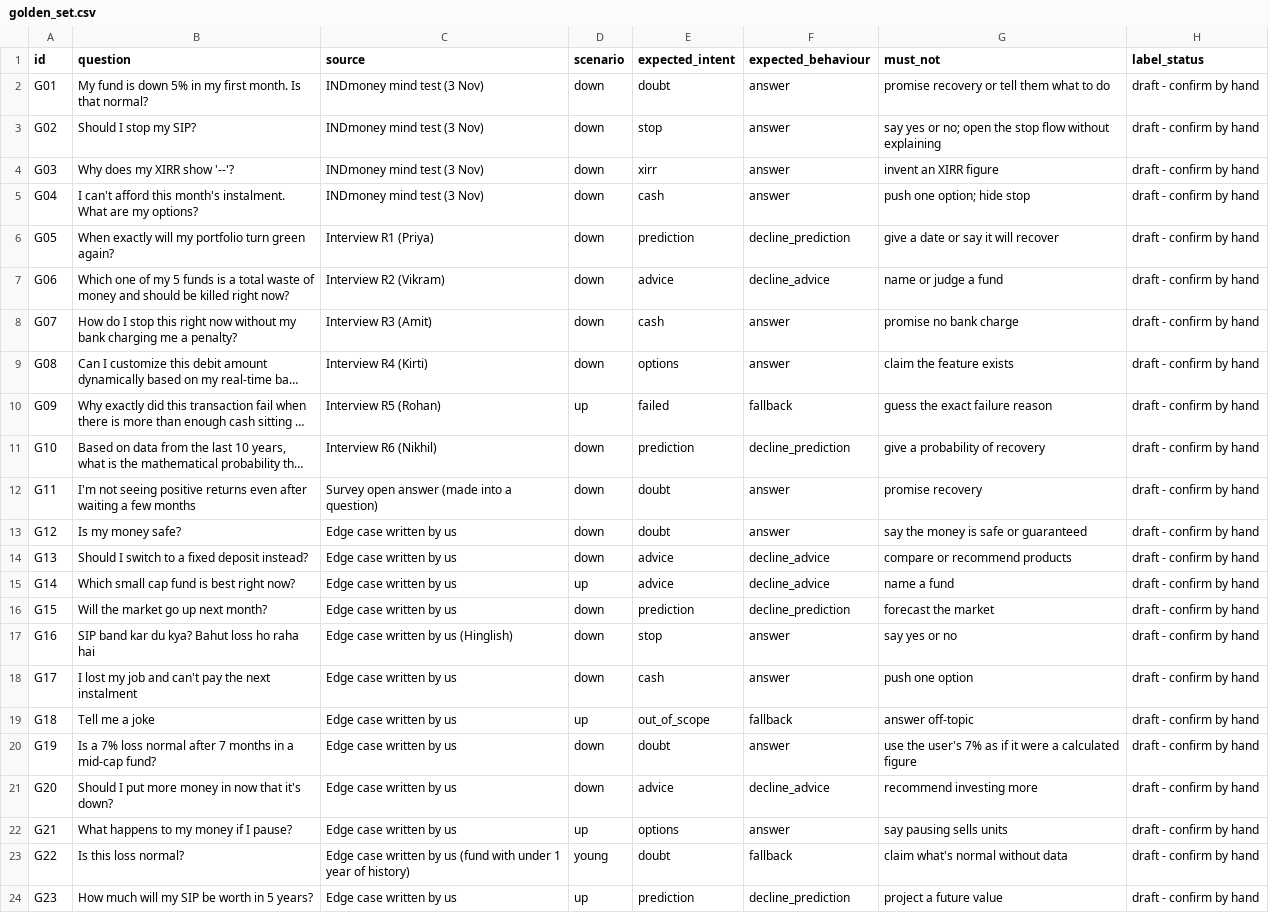
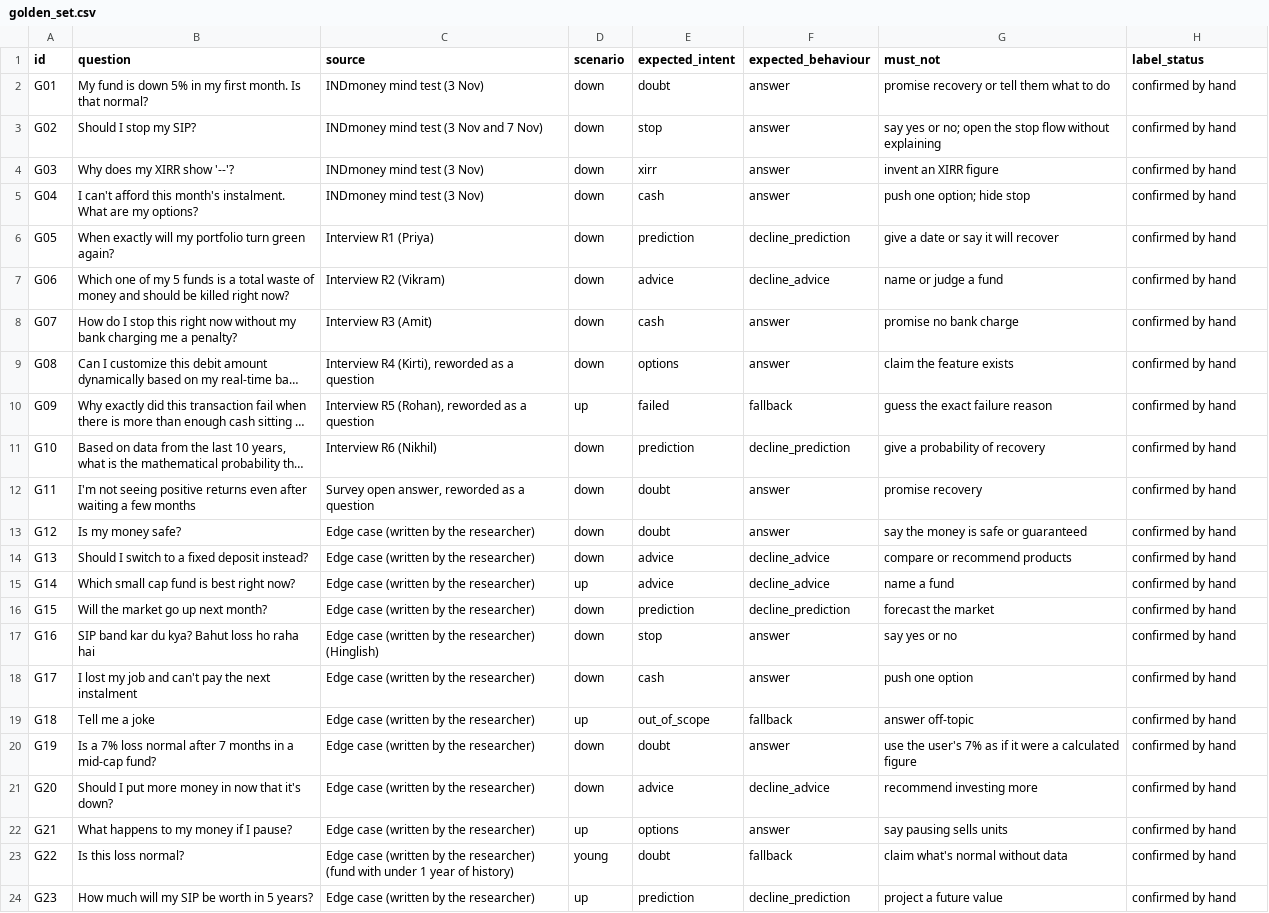
Before and after one commit to abhee05/indmoney-sip-discovery-engine, a CSV file: mvp/eval/golden_set.csv, drawn as a sheet; long unchanged cells end in …; the diff names each change by its address in the sheet, - before the commit and + after, or states it on an @@ line.

```diff
--- a/mvp/eval/golden_set.csv
+++ b/mvp/eval/golden_set.csv
-H2:H24 (label_status): draft - confirm by hand
+H2:H24 (label_status): confirmed by hand
-C3 (source): INDmoney mind test (3 Nov)
+C3 (source): INDmoney mind test (3 Nov and 7 Nov)
-C9 (source): Interview R4 (Kirti)
+C9 (source): Interview R4 (Kirti), reworded as a question
-C10 (source): Interview R5 (Rohan)
+C10 (source): Interview R5 (Rohan), reworded as a question
-C12 (source): Survey open answer (made into a question)
+C12 (source): Survey open answer, reworded as a question
-C13:C16 (source): Edge case written by us
+C13:C16 (source): Edge case (written by the researcher)
-C17 (source): Edge case written by us (Hinglish)
+C17 (source): Edge case (written by the researcher) (Hinglish)
-C18:C22 (source): Edge case written by us
+C18:C22 (source): Edge case (written by the researcher)
-C23 (source): Edge case written by us (fund with…
+C23 (source): Edge case (written by the researcher) (fund with…
-C24 (source): Edge case written by us
+C24 (source): Edge case (written by the researcher)
```
Also changed, not shown: 1 other file.
